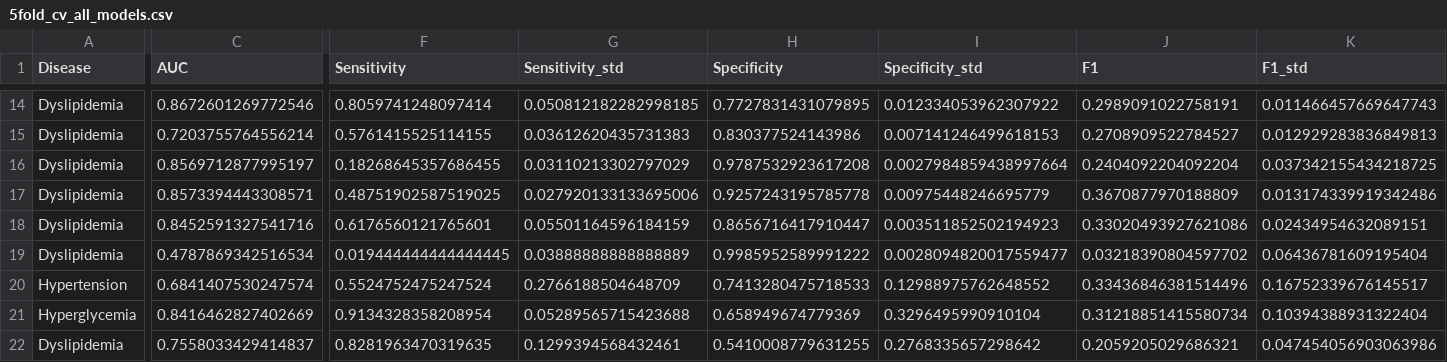
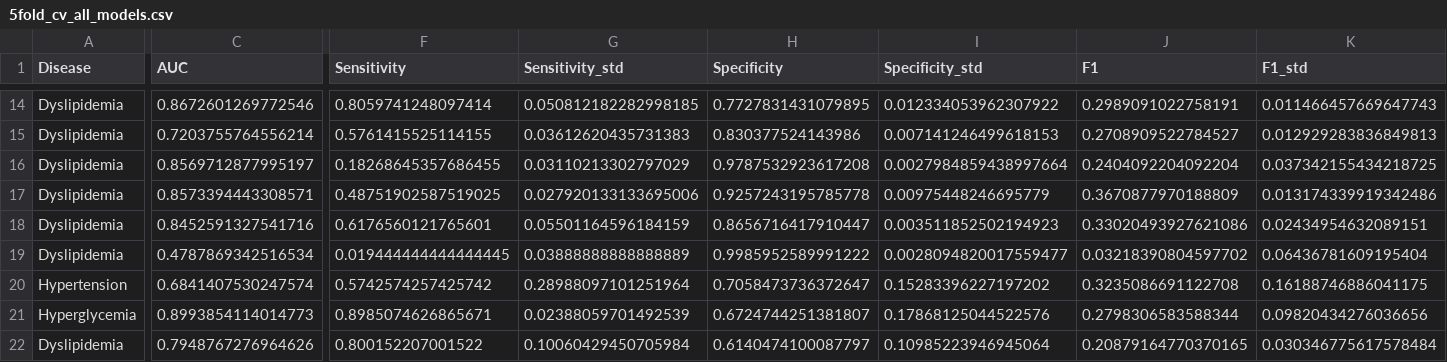
Before and after one commit to joechiboo/RiskPrediction-3H, a CSV file: results/5fold_cv_all_models.csv, drawn as a sheet; only a part is shown, gaps mark what is left out; removed rows and columns are numbered as before the commit, all else as after; rows hold the shown columns only; the diff covers the shown part only; the diff names each change by its address in the sheet, - before the commit and + after, or states it on an @@ line.

```diff
--- a/results/5fold_cv_all_models.csv
+++ b/results/5fold_cv_all_models.csv
-F20 (Sensitivity): 0.5524752475247524
+F20 (Sensitivity): 0.5742574257425742
-G20 (Sensitivity_std): 0.2766188504648709
+G20 (Sensitivity_std): 0.28988097101251964
-H20 (Specificity): 0.7413280475718533
+H20 (Specificity): 0.7058473736372647
-I20 (Specificity_std): 0.12988975762648552
+I20 (Specificity_std): 0.15283396227197202
-J20 (F1): 0.33436846381514496
+J20 (F1): 0.3235086691122708
-K20 (F1_std): 0.16752339676145517
+K20 (F1_std): 0.16188746886041175
-row 21: Hyperglycemia | 0.8416462827402669 | 0.9134328358208954 | 0.05289565715423688 | 0.658949674779369 | 0.3296495990910104 | 0.31218851415580734 | 0.10394388931322404
-row 22: Dyslipidemia | 0.7558033429414837 | 0.8281963470319635 | 0.1299394568432461 | 0.5410008779631255 | 0.2768335657298642 | 0.2059205029686321 | 0.047454056903063986
+row 21: Hyperglycemia | 0.8993854114014773 | 0.8985074626865671 | 0.02388059701492539 | 0.6724744251381807 | 0.17868125044522576 | 0.2798306583588344 | 0.09820434276036656
+row 22: Dyslipidemia | 0.7948767276964626 | 0.800152207001522 | 0.10060429450705984 | 0.6140474100087797 | 0.10985223946945064 | 0.20879164770370165 | 0.030346775617578484
```
Also changed, not shown: 2 edited cells elsewhere in this file, 4 other files.
